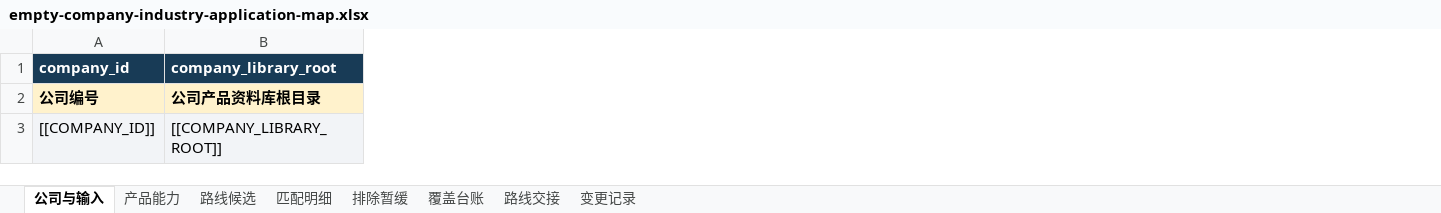
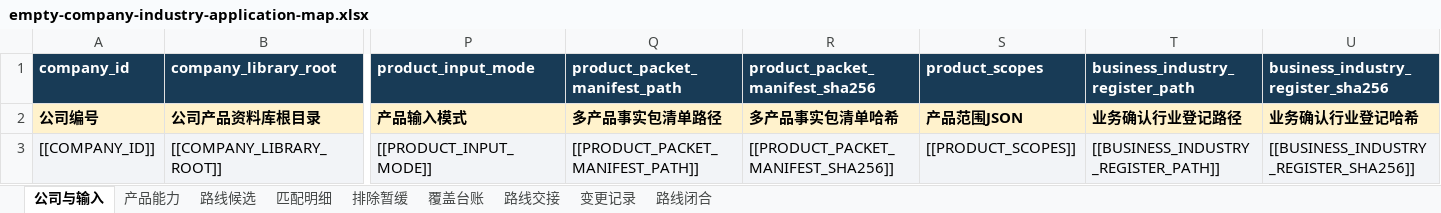
Before and after one commit to steveshenbm-git/dreamersteve-1st-hub, an Excel workbook: plugins/industry-application-map-builder/skills/industry-application-map-builder/assets/empty-company-industry-application-map.xlsx, sheet 公司与输入, drawn as a sheet; only a part is shown, gaps mark what is left out; values as stored, in another font and other column widths than the file's, no borders; table styles not drawn; the diff names each change by its address in the sheet, - before the commit and + after, or states it on an @@ line.

```diff
--- a/plugins/industry-application-map-builder/skills/industry-application-map-builder/assets/empty-company-industry-application-map.xlsx (sheet 公司与输入)
+++ b/plugins/industry-application-map-builder/skills/industry-application-map-builder/assets/empty-company-industry-application-map.xlsx (sheet 公司与输入)
+sheet tab: 路线闭合
+column P (product_input_mode), rows 2-3: 产品输入模式 | [[PRODUCT_INPUT_MODE]]
+column Q (product_packet_manifest_path), rows 2-3: 多产品事实包清单路径 | [[PRODUCT_PACKET_MANIFEST_PATH]]
+column R (product_packet_manifest_sha256), rows 2-3: 多产品事实包清单哈希 | [[PRODUCT_PACKET_MANIFEST_SHA256]]
+column S (product_scopes), rows 2-3: 产品范围JSON | [[PRODUCT_SCOPES]]
+column T (business_industry_register_path), rows 2-3: 业务确认行业登记路径 | [[BUSINESS_INDUSTRY_REGISTER_PATH]]
+column U, rows 1-3: business_industry_register_sha256 | 业务确认行业登记哈希 | [[BUSINESS_INDUSTRY_REGISTER_SHA256]]
```
Also changed, not shown: sheet 路线候选, sheet 路线交接, plugins/foreign-trade-customer-development/skills/foreign-trade-customer-development/assets/prospect-development-workbook.xlsx, 49 other files.
